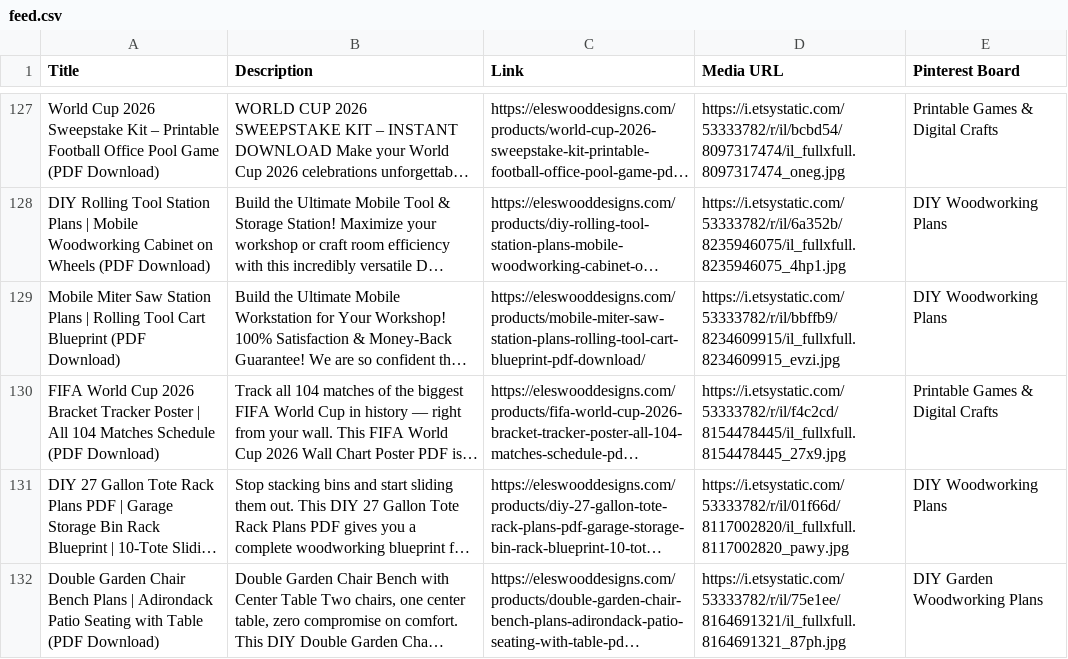
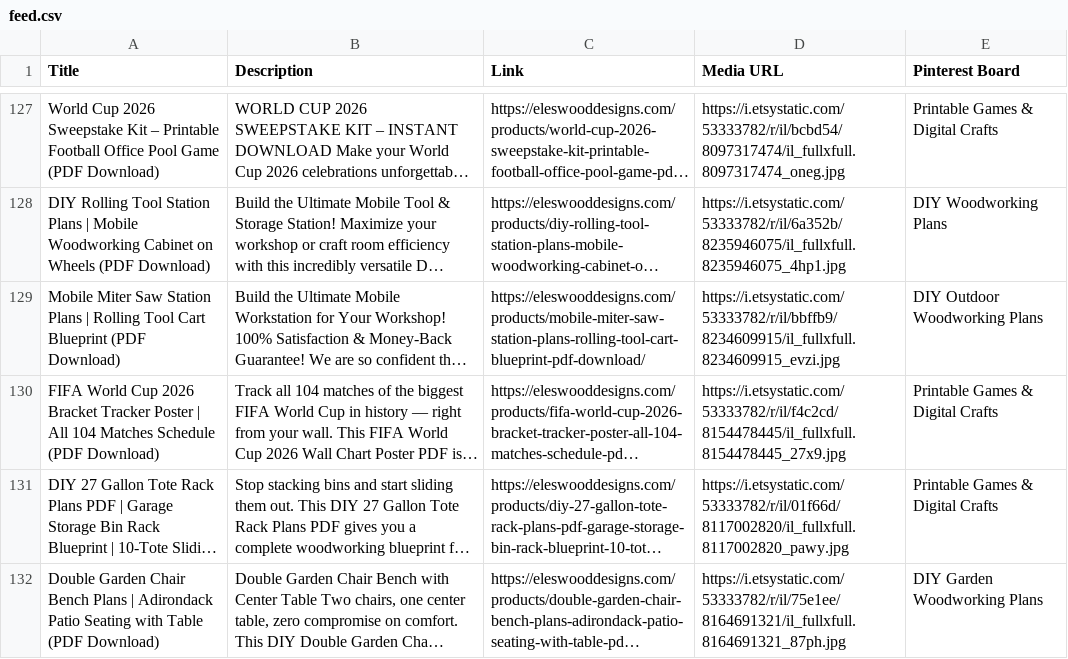
Before and after one commit to Volkan-eles/ElesWoodDesigns, a CSV file: public/feed.csv, drawn as a sheet; only a part is shown, gaps mark what is left out; long unchanged cells end in …; the diff covers the shown part only; the diff names each change by its address in the sheet, - before the commit and + after, or states it on an @@ line.

Commit message:
feat: add 7 new products from July CSV (etsy-135..141), updated sitemaps, generated pinterest pins - total 138

```diff
--- a/public/feed.csv
+++ b/public/feed.csv
-E129 (Pinterest Board): DIY Woodworking Plans
+E129 (Pinterest Board): DIY Outdoor Woodworking Plans
-E131 (Pinterest Board): DIY Woodworking Plans
+E131 (Pinterest Board): Printable Games & Digital Crafts
```
Also changed, not shown: 7 added rows and 3 edited cells elsewhere in this file, public/pinterest-bulk-pins.csv, 4 other files.
